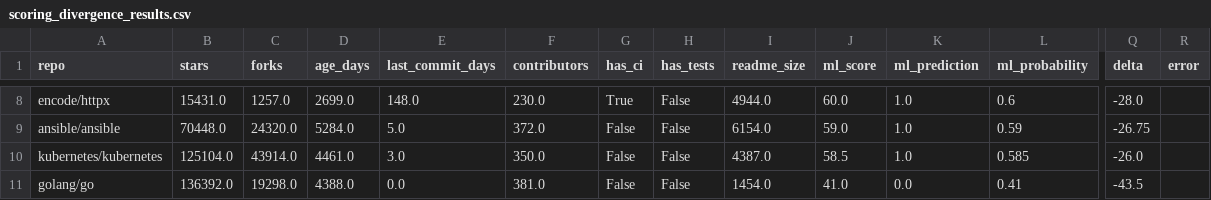
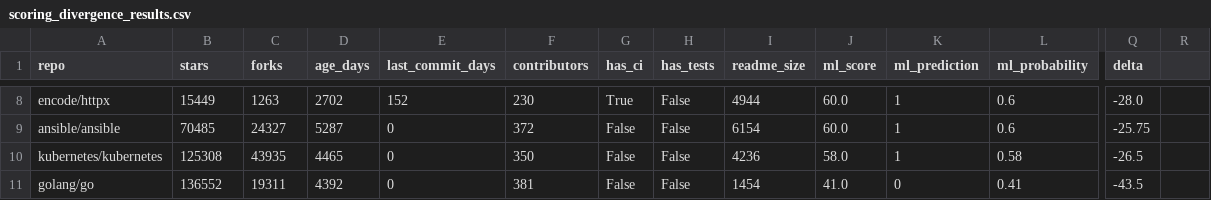
Before and after one commit to mohit4236b-svg/reposcore, a CSV file: scoring_divergence_results.csv, drawn as a sheet; only a part is shown, gaps mark what is left out; the diff covers the shown part only; the diff names each change by its address in the sheet, - before the commit and + after, or states it on an @@ line.

```diff
--- a/scoring_divergence_results.csv
+++ b/scoring_divergence_results.csv
-R1: error
+R1: (empty)
-B8 (stars): 15431.0
+B8 (stars): 15449
-C8 (forks): 1257.0
+C8 (forks): 1263
-D8 (age_days): 2699.0
+D8 (age_days): 2702
-E8 (last_commit_days): 148.0
+E8 (last_commit_days): 152
-F8 (contributors): 230.0
+F8 (contributors): 230
-I8 (readme_size): 4944.0
+I8 (readme_size): 4944
-K8:K10 (ml_prediction): 1.0
+K8:K10 (ml_prediction): 1
-B9 (stars): 70448.0
+B9 (stars): 70485
-C9 (forks): 24320.0
+C9 (forks): 24327
-D9 (age_days): 5284.0
+D9 (age_days): 5287
-E9 (last_commit_days): 5.0
+E9 (last_commit_days): 0
-F9 (contributors): 372.0
+F9 (contributors): 372
-I9 (readme_size): 6154.0
+I9 (readme_size): 6154
-J9 (ml_score): 59.0
+J9 (ml_score): 60.0
-L9 (ml_probability): 0.59
+L9 (ml_probability): 0.6
-Q9 (delta): -26.75
+Q9 (delta): -25.75
-B10 (stars): 125104.0
+B10 (stars): 125308
-C10 (forks): 43914.0
+C10 (forks): 43935
-D10 (age_days): 4461.0
+D10 (age_days): 4465
-E10 (last_commit_days): 3.0
+E10 (last_commit_days): 0
-F10 (contributors): 350.0
+F10 (contributors): 350
-I10 (readme_size): 4387.0
+I10 (readme_size): 4236
-J10 (ml_score): 58.5
+J10 (ml_score): 58.0
-L10 (ml_probability): 0.585
+L10 (ml_probability): 0.58
-Q10 (delta): -26.0
+Q10 (delta): -26.5
-B11 (stars): 136392.0
+B11 (stars): 136552
-C11 (forks): 19298.0
+C11 (forks): 19311
-D11 (age_days): 4388.0
+D11 (age_days): 4392
-E11 (last_commit_days): 0.0
+E11 (last_commit_days): 0
-F11 (contributors): 381.0
+F11 (contributors): 381
-I11 (readme_size): 1454.0
+I11 (readme_size): 1454
-K11 (ml_prediction): 0.0
+K11 (ml_prediction): 0
```
Also changed, not shown: 96 edited cells elsewhere in this file, audit_trail/scoring_decisions.csv, 16 other files.
